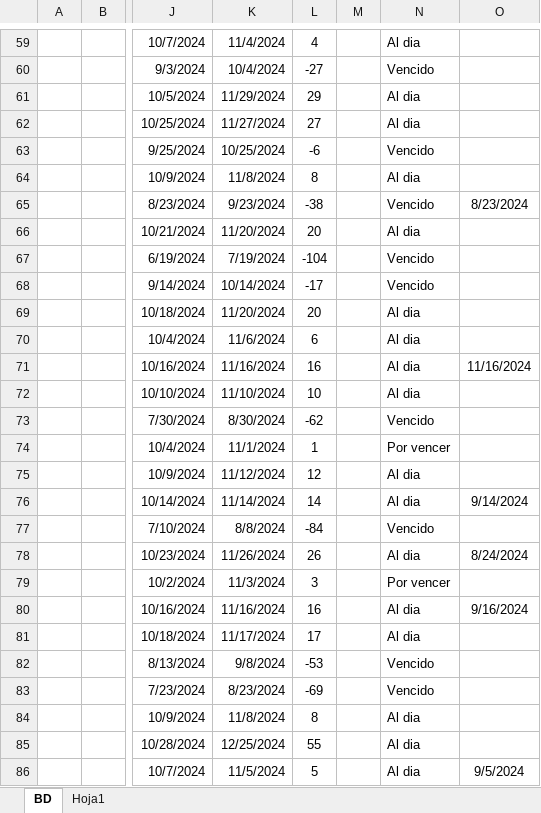
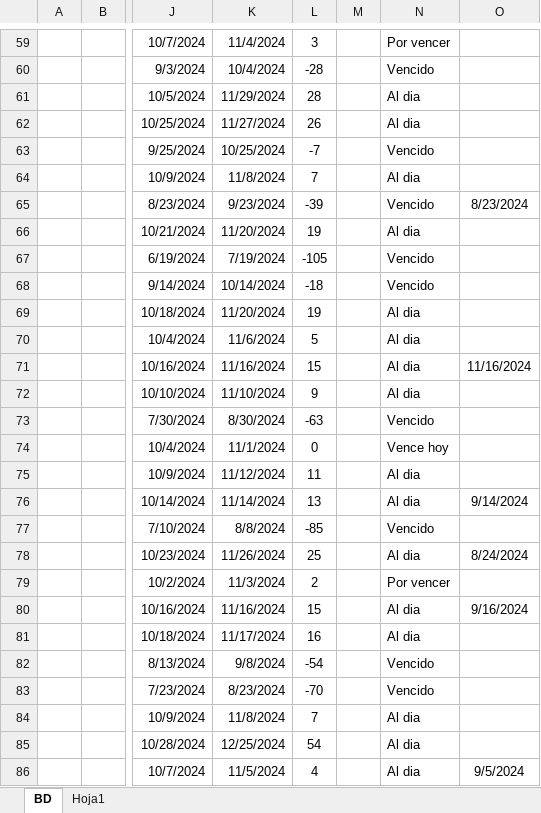
Before and after one commit to DamiOfi/ProyectOfi, an Excel workbook: ASEGURADOS DEFINITIVO.xlsm, sheet BD, drawn as a sheet; only a part is shown, gaps mark what is left out; values as stored, in another font and other column widths than the file's, no borders; conditional formats and table styles not drawn; the diff covers the shown part only; the diff names each change by its address in the sheet, - before the commit and + after, or states it on an @@ line.

```diff
--- a/ASEGURADOS DEFINITIVO.xlsm (sheet BD)
+++ b/ASEGURADOS DEFINITIVO.xlsm (sheet BD)
-L59: 4
+L59: 3
-N59: Al dia
+N59: Por vencer
-L60: -27
+L60: -28
-L61: 29
+L61: 28
-L62: 27
+L62: 26
-L63: -6
+L63: -7
-L64: 8
+L64: 7
-L65: -38
+L65: -39
-L66: 20
+L66: 19
-L67: -104
+L67: -105
-L68: -17
+L68: -18
-L69: 20
+L69: 19
-L70: 6
+L70: 5
-L71: 16
+L71: 15
-L72: 10
+L72: 9
-L73: -62
+L73: -63
-L74: 1
+L74: 0
-N74: Por vencer
+N74: Vence hoy
-L75: 12
+L75: 11
-L76: 14
+L76: 13
-L77: -84
+L77: -85
-L78: 26
+L78: 25
-L79: 3
+L79: 2
-L80: 16
+L80: 15
-L81: 17
+L81: 16
-L82: -53
+L82: -54
-L83: -69
+L83: -70
-L84: 8
+L84: 7
-L85: 55
+L85: 54
-L86: 5
+L86: 4
```
Also changed, not shown: 1376 edited cells elsewhere in this sheet, 1 other file.
